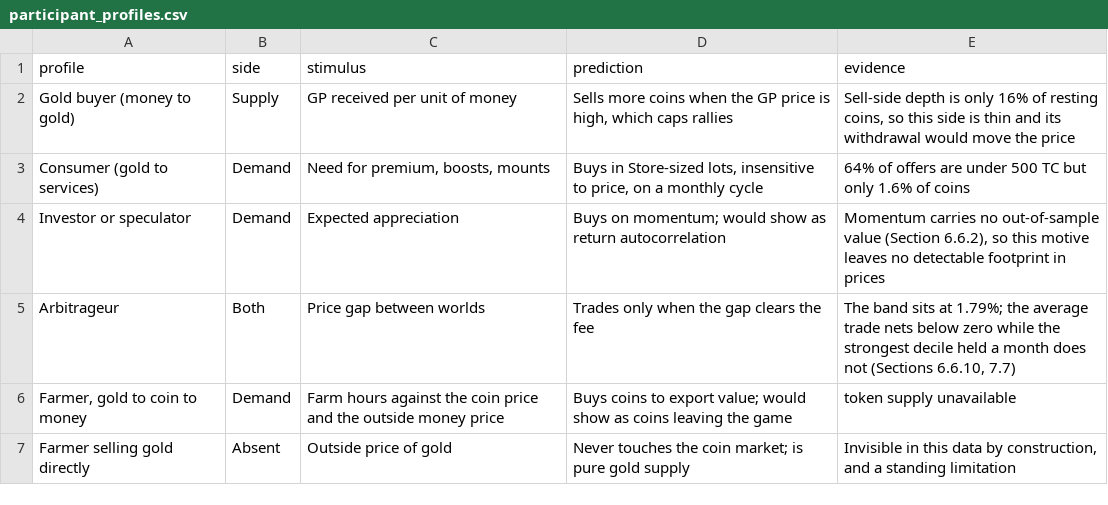
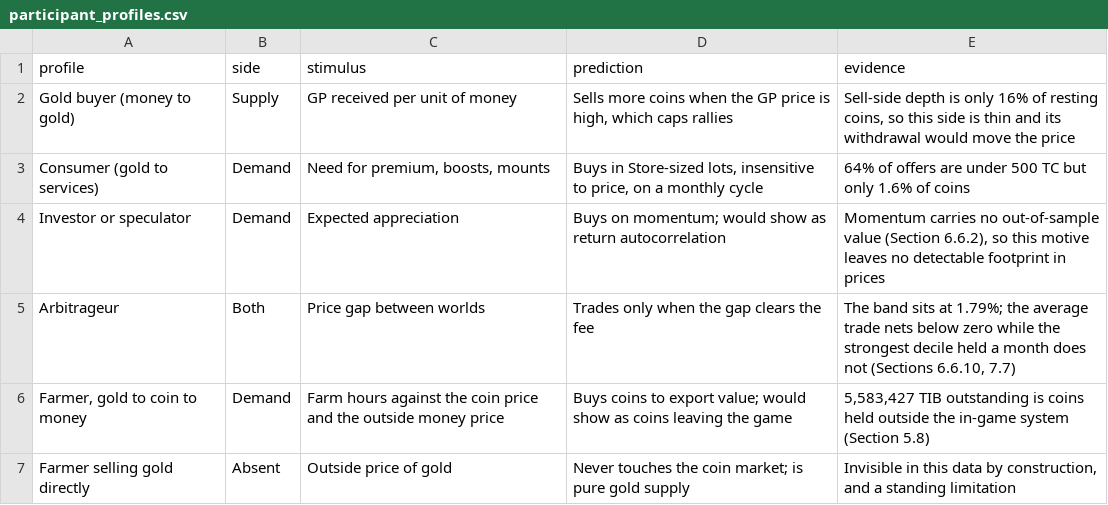
Before and after one commit to nesleykent/tibia-coins-intelligence, a CSV file: data/processed/participant_profiles.csv, drawn as a sheet.

```diff
--- a/data/processed/participant_profiles.csv
+++ b/data/processed/participant_profiles.csv
@@ -5,3 +5,3 @@ Investor or speculator,Demand,Expected appreciation,Buys on momentum; would show
 Arbitrageur,Both,Price gap between worlds,Trades only when the gap clears the fee,"The band sits at 1.79%; the average trade nets below zero while the strongest decile held a month does not (Sections 6.6.10, 7.7)"
-"Farmer, gold to coin to money",Demand,Farm hours against the coin price and the outside money price,Buys coins to export value; would show as coins leaving the game,token supply unavailable
+"Farmer, gold to coin to money",Demand,Farm hours against the coin price and the outside money price,Buys coins to export value; would show as coins leaving the game,"5,583,427 TIB outstanding is coins held outside the in-game system (Section 5.8)"
 Farmer selling gold directly,Absent,Outside price of gold,Never touches the coin market; is pure gold supply,"Invisible in this data by construction, and a standing limitation"
```
Also changed, not shown: data/processed/strategy_episodes.csv, 6 other files.
